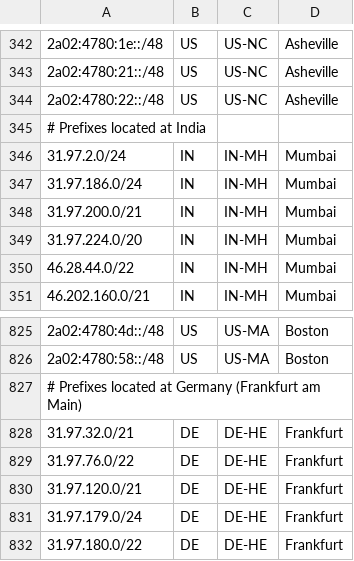
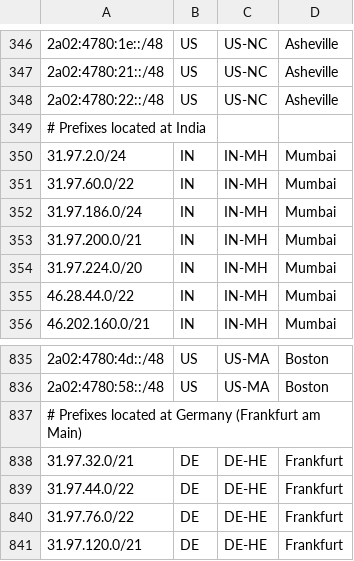
Before and after one commit to hostinger/geofeed, a CSV file: geofeed.csv, drawn as a sheet; only a part is shown, gaps mark what is left out; the shorter side is filled out with more unchanged rows; the diff covers the shown part only.

```diff
--- a/geofeed.csv
+++ b/geofeed.csv
@@ -346,2 +350,3 @@
 31.97.2.0/24,IN,IN-MH,Mumbai,
+31.97.60.0/22,IN,IN-MH,Mumbai,
 31.97.186.0/24,IN,IN-MH,Mumbai,
@@ -828,2 +838,3 @@
 31.97.32.0/21,DE,DE-HE,Frankfurt,
+31.97.44.0/22,DE,DE-HE,Frankfurt,
 31.97.76.0/22,DE,DE-HE,Frankfurt,
```
Also changed, not shown: 9 added rows elsewhere in this file.
